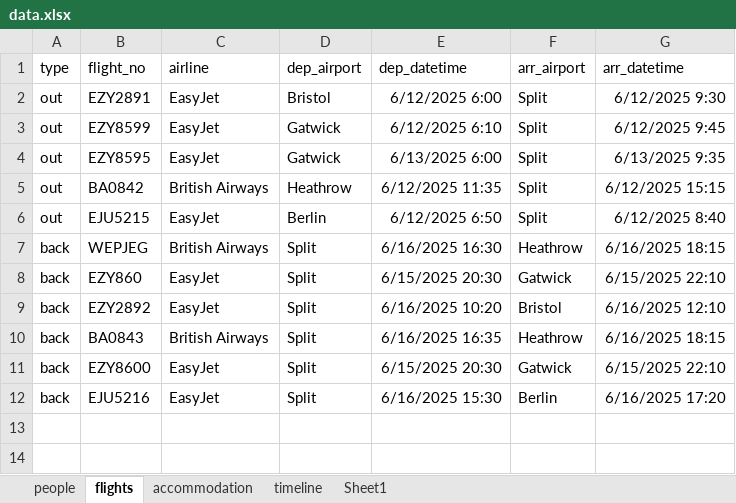
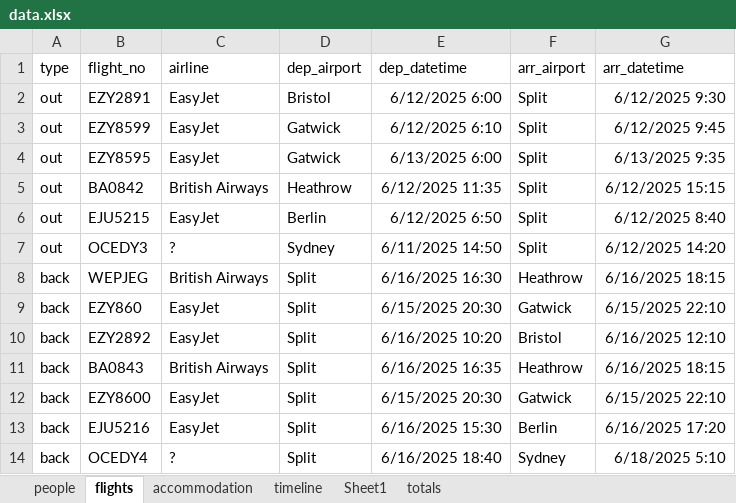
Before and after one commit to nicksunderland/stagministration, an Excel workbook: data.xlsx, sheet flights, drawn as a sheet; values as stored, in another font and other column widths than the file's, no borders; the diff names each change by its address in the sheet, - before the commit and + after, or states it on an @@ line.

```diff
--- a/data.xlsx (sheet flights)
+++ b/data.xlsx (sheet flights)
+sheet tab: totals
+row 7: out | OCEDY3 | ? | Sydney | 6/11/2025 14:50 | Split | 6/12/2025 14:20
+row 14: back | OCEDY4 | ? | Split | 6/16/2025 18:40 | Sydney | 6/18/2025 5:10
```
Also changed, not shown: sheet timeline, sheet people, formulas that keep their value, docs/data.xlsx, 6 other files.
